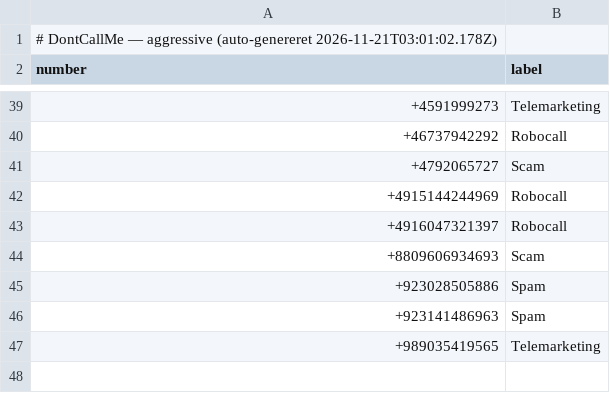
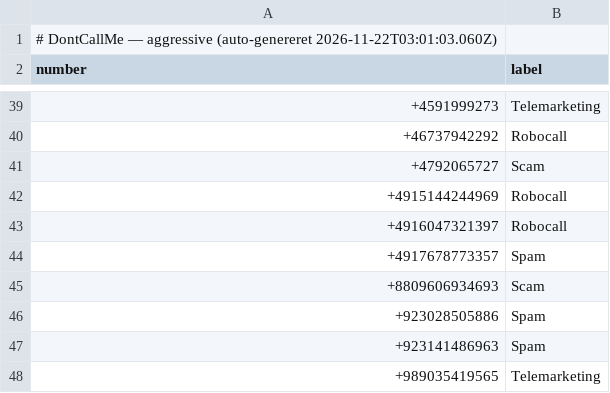
Before and after one commit to ttopholm/dontcallme-list, a CSV file: lists/aggressive.csv, drawn as a sheet; only a part is shown, gaps mark what is left out.

Commit message:
chore: update lists/aggressive.csv (auto-export)

```diff
--- a/lists/aggressive.csv
+++ b/lists/aggressive.csv
@@ -1,2 +1,2 @@
-# DontCallMe — aggressive (auto-genereret 2026-11-21T03:01:02.178Z)
+# DontCallMe — aggressive (auto-genereret 2026-11-22T03:01:03.060Z)
 number,label
@@ -43,2 +43,3 @@ number,label
 +4916047321397,Robocall
++4917678773357,Spam
 +8809606934693,Scam
```
